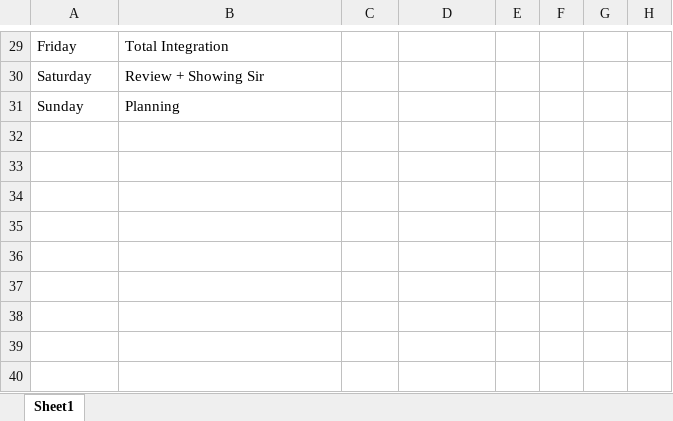
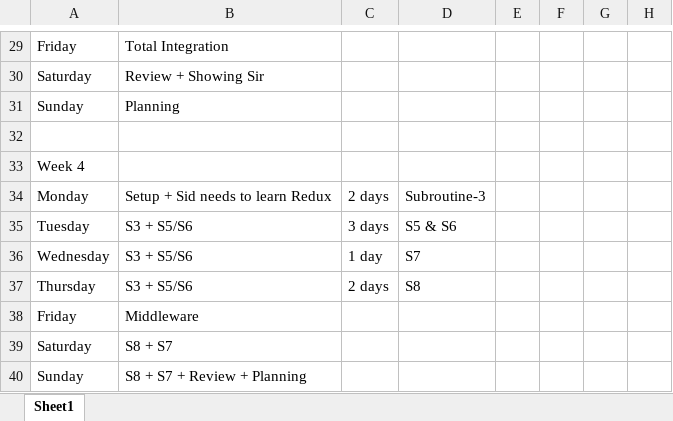
Before and after one commit to arnyboy101/InsemiTimeSheet, an Excel workbook: SubRoutine Diagrams/Planning.xlsx, sheet Sheet1, drawn as a sheet; only a part is shown, gaps mark what is left out; values as stored, in another font and other column widths than the file's, no borders; the diff names each change by its address in the sheet, - before the commit and + after, or states it on an @@ line.

Commit message:
Update Planning.xlsx

```diff
--- a/SubRoutine Diagrams/Planning.xlsx (sheet Sheet1)
+++ b/SubRoutine Diagrams/Planning.xlsx (sheet Sheet1)
+row 32: (empty)
+row 33: Week 4
+row 34: Monday | Setup + Sid needs to learn Redux | 2 days | Subroutine-3
+row 35: Tuesday | S3 + S5/S6 | 3 days | S5 & S6
+row 36: Wednesday | S3 + S5/S6 | 1 day | S7
+row 37: Thursday | S3 + S5/S6 | 2 days | S8
+row 38: Friday | Middleware
+row 39: Saturday | S8 + S7
+row 40: Sunday | S8 + S7 + Review + Planning
```
